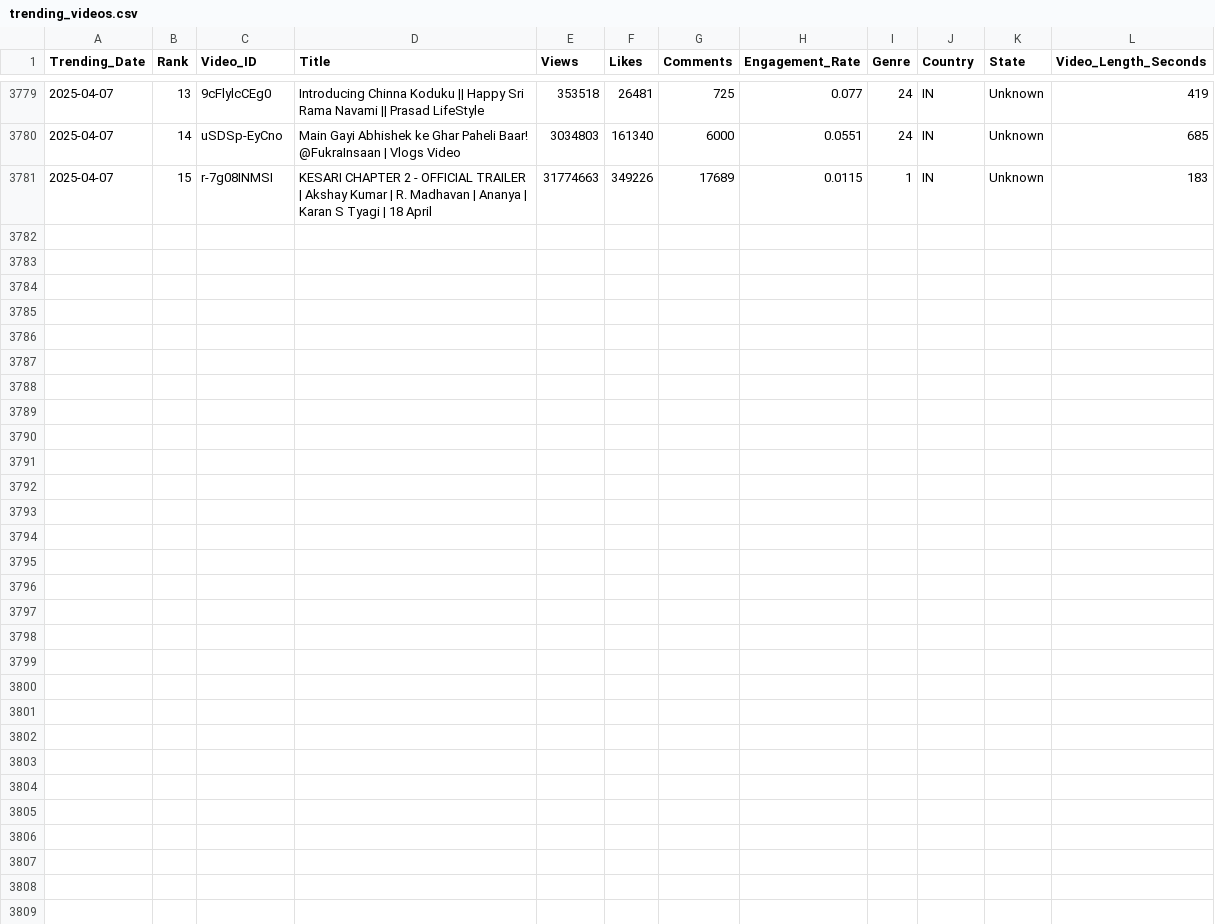
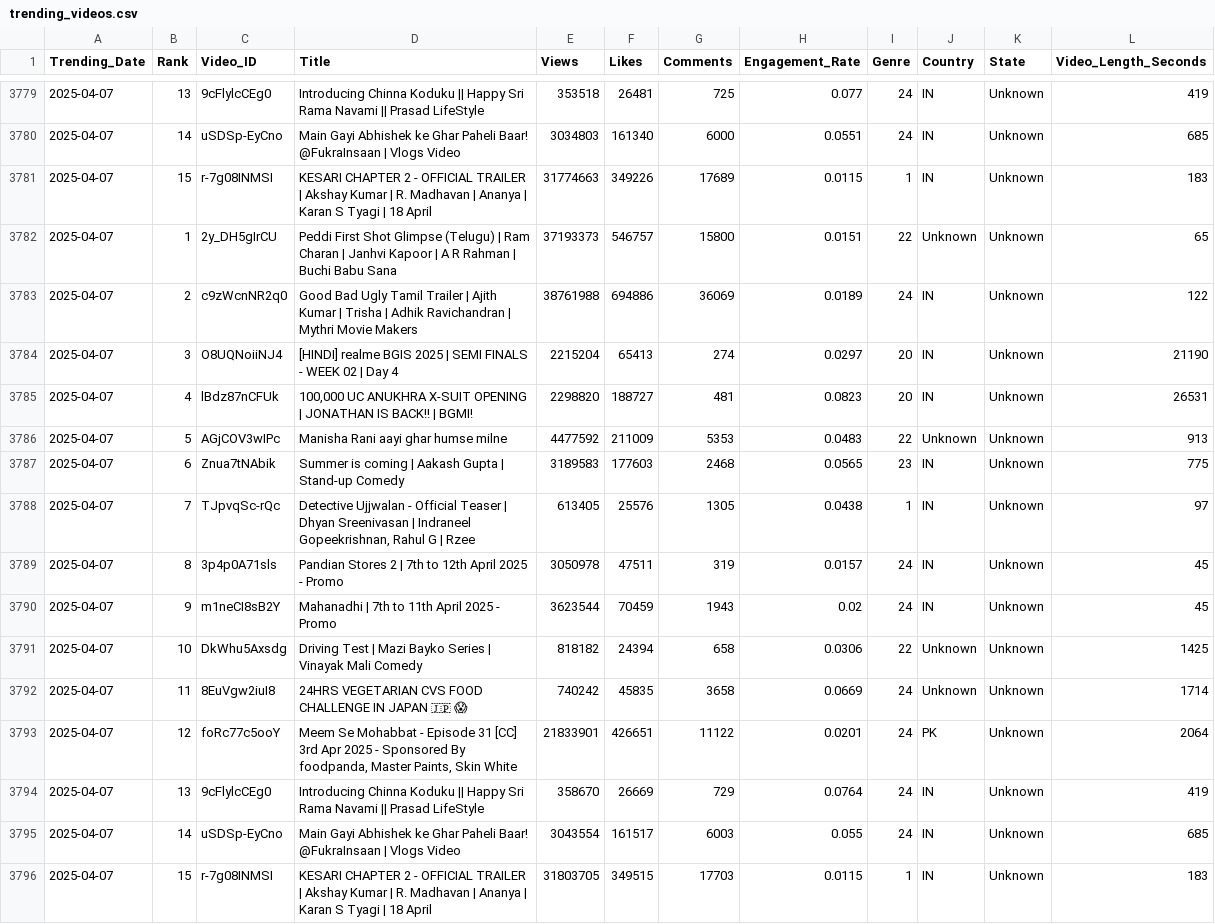
Before and after one commit to Sugesh-Raj/youtube-trend-analysis, a CSV file: trending_videos.csv, drawn as a sheet; only a part is shown, gaps mark what is left out.

```diff
--- a/trending_videos.csv
+++ b/trending_videos.csv
@@ -3781 +3781,16 @@ Trending_Date,Rank,Video_ID,Title,Views,Likes,Comments,Engagement_Rate,Genre,Cou
 2025-04-07,15,r-7g08INMSI,KESARI CHAPTER 2 - OFFICIAL TRAILER | Akshay Kumar | R. Madhavan | Ananya | Karan S Tyagi | 18 April,31774663,349226,17689,0.0115,1,IN,Unknown,183
+2025-04-07,1,2y_DH5gIrCU,Peddi First Shot Glimpse (Telugu) | Ram Charan | Janhvi Kapoor | A R Rahman | Buchi Babu Sana,37193373,546757,15800,0.0151,22,Unknown,Unknown,65
+2025-04-07,2,c9zWcnNR2q0,Good Bad Ugly Tamil Trailer | Ajith Kumar | Trisha | Adhik Ravichandran | Mythri Movie Makers,38761988,694886,36069,0.0189,24,IN,Unknown,122
+2025-04-07,3,O8UQNoiiNJ4,[HINDI] realme BGIS 2025 | SEMI FINALS - WEEK 02 | Day 4,2215204,65413,274,0.0297,20,IN,Unknown,21190
+2025-04-07,4,lBdz87nCFUk,"100,000 UC ANUKHRA X-SUIT OPENING | JONATHAN IS BACK!! | BGMI!",2298820,188727,481,0.0823,20,IN,Unknown,26531
+2025-04-07,5,AGjCOV3wIPc,Manisha Rani aayi ghar humse milne,4477592,211009,5353,0.0483,22,Unknown,Unknown,913
+2025-04-07,6,Znua7tNAbik,Summer is coming | Aakash Gupta | Stand-up Comedy,3189583,177603,2468,0.0565,23,IN,Unknown,775
+2025-04-07,7,TJpvqSc-rQc,"Detective Ujjwalan - Official Teaser | Dhyan Sreenivasan | Indraneel Gopeekrishnan, Rahul G | Rzee",613405,25576,1305,0.0438,1,IN,Unknown,97
+2025-04-07,8,3p4p0A71sls,Pandian Stores 2 | 7th to 12th April 2025 - Promo,3050978,47511,319,0.0157,24,IN,Unknown,45
+2025-04-07,9,m1neCI8sB2Y,Mahanadhi | 7th to 11th April 2025 - Promo,3623544,70459,1943,0.02,24,IN,Unknown,45
+2025-04-07,10,DkWhu5Axsdg,Driving Test | Mazi Bayko Series | Vinayak Mali Comedy,818182,24394,658,0.0306,22,Unknown,Unknown,1425
+2025-04-07,11,8EuVgw2iuI8,24HRS VEGETARIAN CVS FOOD CHALLENGE IN JAPAN 🇯🇵 😱,740242,45835,3658,0.0669,24,Unknown,Unknown,1714
+2025-04-07,12,foRc77c5ooY,"Meem Se Mohabbat - Episode 31 [CC] 3rd Apr 2025 - Sponsored By foodpanda, Master Paints, Skin White",21833901,426651,11122,0.0201,24,PK,Unknown,2064
+2025-04-07,13,9cFlylcCEg0,Introducing Chinna Koduku || Happy Sri Rama Navami || Prasad LifeStyle,358670,26669,729,0.0764,24,IN,Unknown,419
+2025-04-07,14,uSDSp-EyCno,Main Gayi Abhishek ke Ghar Paheli Baar! @FukraInsaan |  Vlogs Video,3043554,161517,6003,0.055,24,IN,Unknown,685
+2025-04-07,15,r-7g08INMSI,KESARI CHAPTER 2 - OFFICIAL TRAILER | Akshay Kumar | R. Madhavan | Ananya | Karan S Tyagi | 18 April,31803705,349515,17703,0.0115,1,IN,Unknown,183
```
